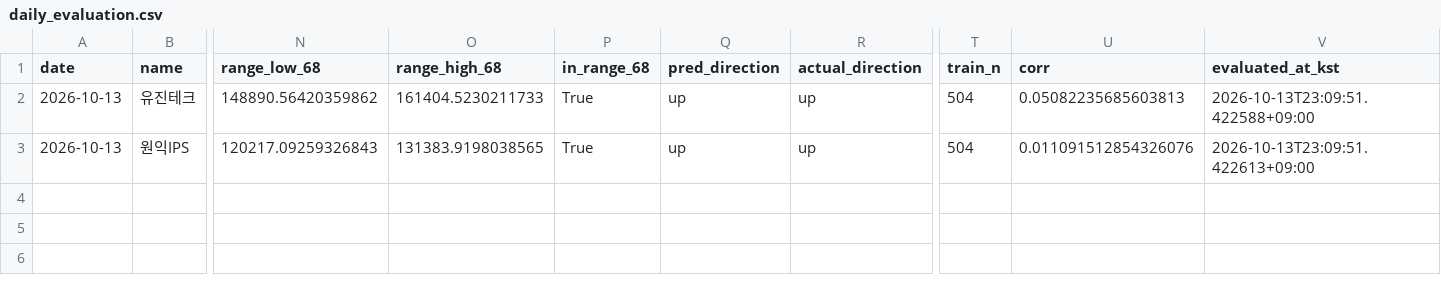
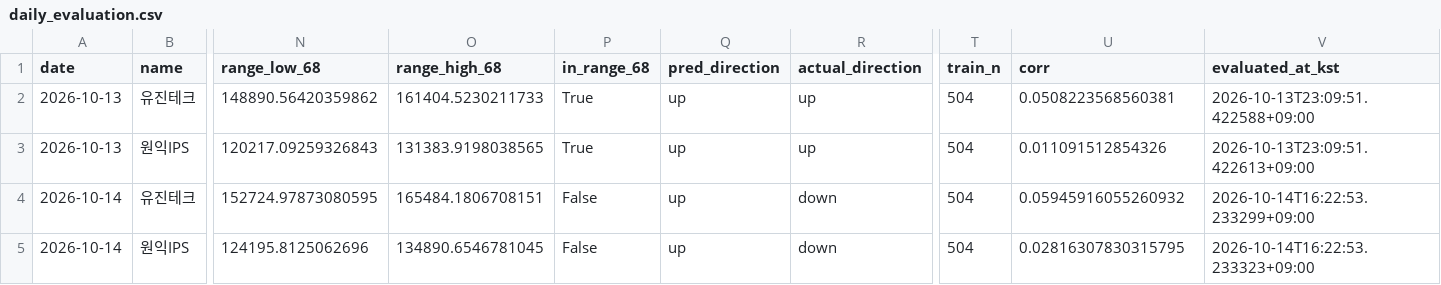
Before and after one commit to dongilkim888-gif/sox-morning-alert, a CSV file: evaluation/daily_evaluation.csv, drawn as a sheet; only a part is shown, gaps mark what is left out; rows hold the shown columns only; the diff names each change by its address in the sheet, - before the commit and + after, or states it on an @@ line.

```diff
--- a/evaluation/daily_evaluation.csv
+++ b/evaluation/daily_evaluation.csv
-U2 (corr): 0.05082235685603813
+U2 (corr): 0.0508223568560381
-U3 (corr): 0.011091512854326076
+U3 (corr): 0.011091512854326
+row 4: 2026-10-14 | 유진테크 | 152724.97873080595 | 165484.1806708151 | False | up | down | 504 | 0.05945916055260932 | 2026-10-14T16:22:53.233299+09:00
+row 5: 2026-10-14 | 원익IPS | 124195.8125062696 | 134890.6546781045 | False | up | down | 504 | 0.02816307830315795 | 2026-10-14T16:22:53.233323+09:00
```
Also changed, not shown: 1 other file.
